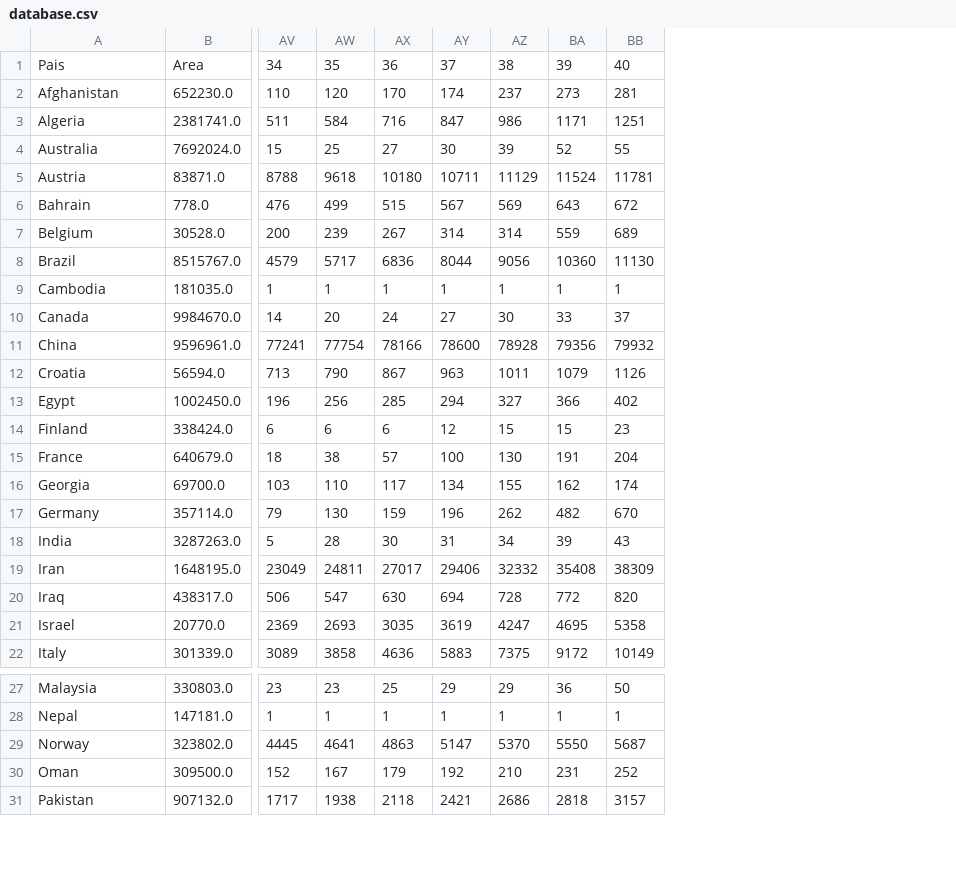
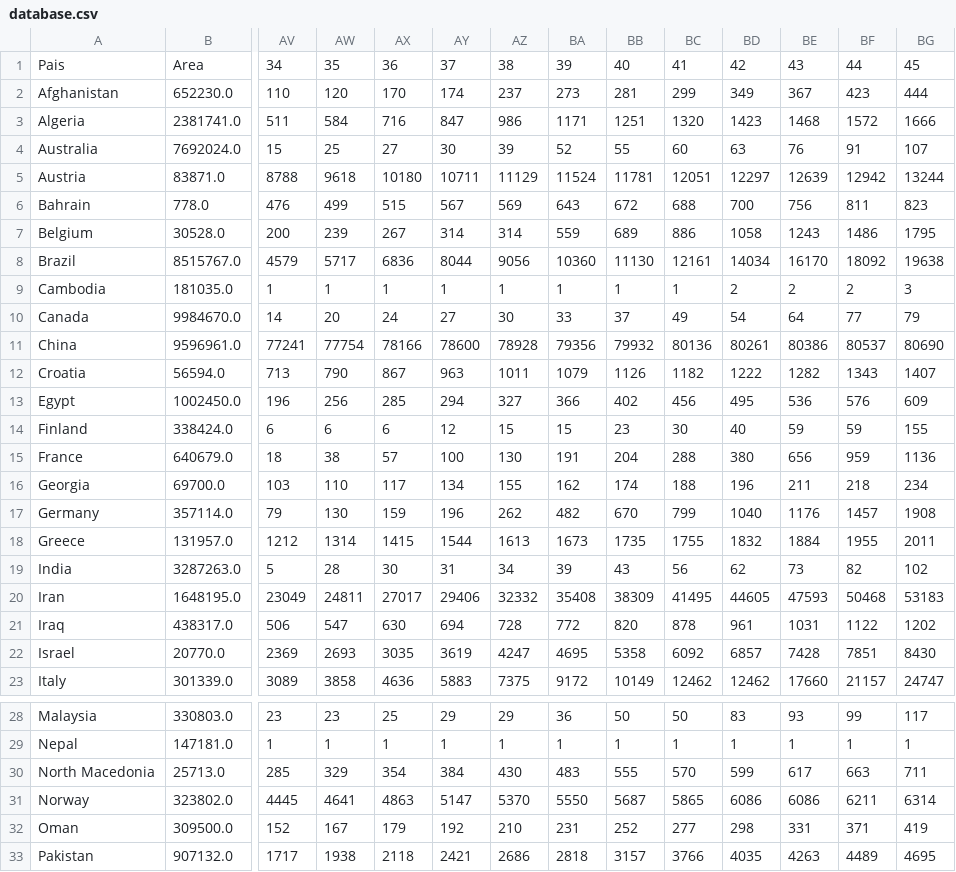
Before and after one commit to felipelewyee/COVID19MEXICOPREDICTIONER, a CSV file: database.csv, drawn as a sheet; only a part is shown, gaps mark what is left out; rows hold the shown columns only; the diff names each change by its address in the sheet, - before the commit and + after, or states it on an @@ line.

```diff
--- a/database.csv
+++ b/database.csv
+column BC, rows 1-17: 41 | 299 | 1320 | 60 | 12051 | 688 | 886 | 12161 | 1 | 49 | 80136 | 1182 | 456 | 30 | 288 | 188 | 799; rows 19-23: 56 | 41495 | 878 | 6092 | 12462; rows 28-29: 50 | 1; rows 31-33: 5865 | 277 | 3766
+column BD, rows 1-17: 42 | 349 | 1423 | 63 | 12297 | 700 | 1058 | 14034 | 2 | 54 | 80261 | 1222 | 495 | 40 | 380 | 196 | 1040; rows 19-23: 62 | 44605 | 961 | 6857 | 12462; rows 28-29: 83 | 1; rows 31-33: 6086 | 298 | 4035
+column BE, rows 1-17: 43 | 367 | 1468 | 76 | 12639 | 756 | 1243 | 16170 | 2 | 64 | 80386 | 1282 | 536 | 59 | 656 | 211 | 1176; rows 19-23: 73 | 47593 | 1031 | 7428 | 17660; rows 28-29: 93 | 1; rows 31-33: 6086 | 331 | 4263
+column BF, rows 1-17: 44 | 423 | 1572 | 91 | 12942 | 811 | 1486 | 18092 | 2 | 77 | 80537 | 1343 | 576 | 59 | 959 | 218 | 1457; rows 19-23: 82 | 50468 | 1122 | 7851 | 21157; rows 28-29: 99 | 1; rows 31-33: 6211 | 371 | 4489
+column BG, rows 1-17: 45 | 444 | 1666 | 107 | 13244 | 823 | 1795 | 19638 | 3 | 79 | 80690 | 1407 | 609 | 155 | 1136 | 234 | 1908; rows 19-23: 102 | 53183 | 1202 | 8430 | 24747; rows 28-29: 117 | 1; rows 31-33: 6314 | 419 | 4695
+row 18: Greece | 131957.0 | 1212 | 1314 | 1415 | 1544 | 1613 | 1673 | 1735 | 1755 | 1832 | 1884 | 1955 | 2011
+row 30: North Macedonia | 25713.0 | 285 | 329 | 354 | 384 | 430 | 483 | 555 | 570 | 599 | 617 | 663 | 711
```
Also changed, not shown: database_confirmed.csv, database_prediction.csv, 5 other files.
